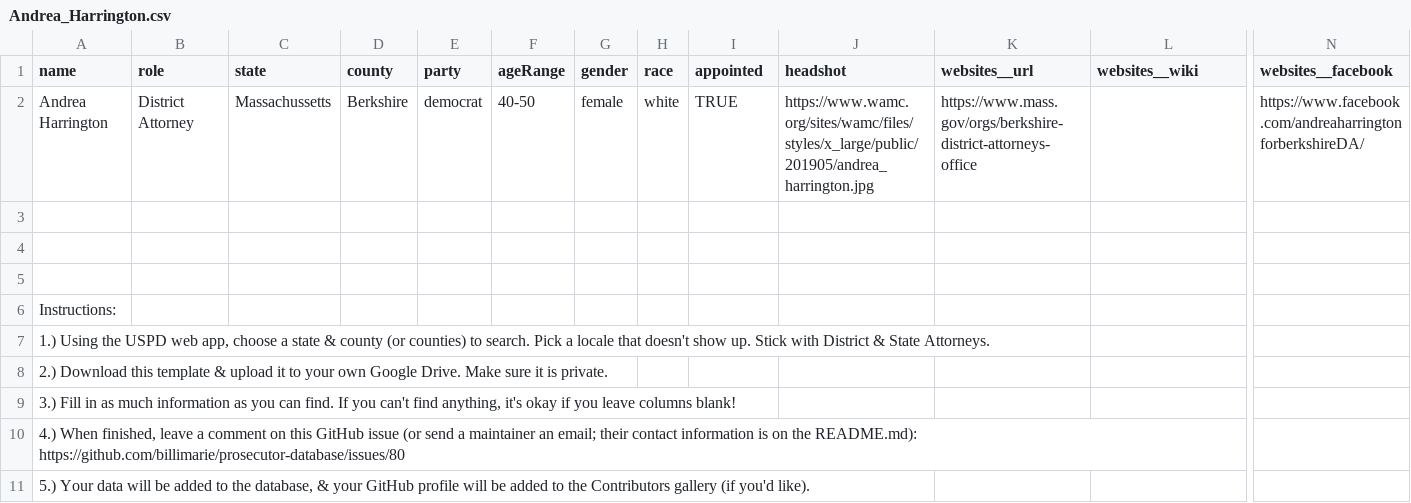
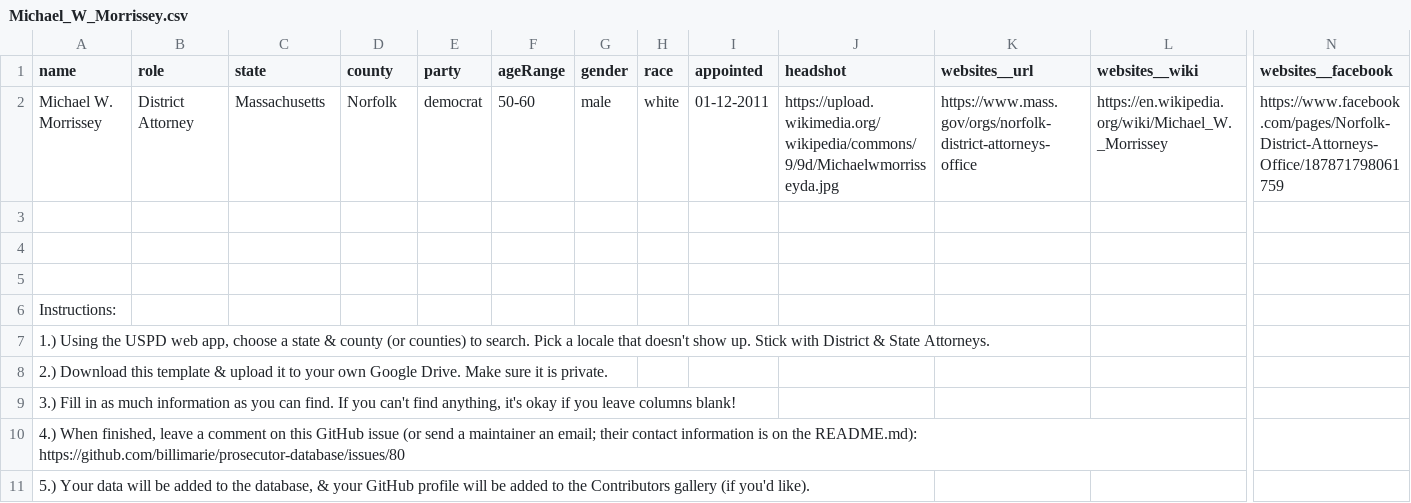
Before and after one commit to billimarie/prosecutor-database, a CSV file: Michael_W_Morrissey.csv (was Andrea_Harrington.csv), drawn as a sheet; only a part is shown, gaps mark what is left out; removed rows and columns are numbered as before the commit, all else as after; rows hold the shown columns only; the diff names each change by its address in the sheet, - before the commit and + after, or states it on an @@ line.

Commit message:
Fixed typo for DA Andrea Harrington and added DA Michael W. Morrissey from Norfolk County, MA

```diff
--- a/Andrea_Harrington.csv
+++ b/Michael_W_Morrissey.csv
-row 2: Andrea Harrington | District Attorney | Massachussetts | Berkshire | democrat | 40-50 | female | white | TRUE | https://www.wamc.org/sites/wamc/files/styles/x_large/public/201905/andrea_harrington.jpg | https://www.mass.gov/orgs/berkshire-district-attorneys-office |  | https://www.facebook.com/andreaharringtonforberkshireDA/
+row 2: Michael W. Morrissey | District Attorney | Massachusetts | Norfolk | democrat | 50-60 | male | white | 01-12-2011 | https://upload.wikimedia.org/wikipedia/commons/9/9d/Michaelwmorrisseyda.jpg | https://www.mass.gov/orgs/norfolk-district-attorneys-office | https://en.wikipedia.org/wiki/Michael_W._Morrissey | https://www.facebook.com/pages/Norfolk-District-Attorneys-Office/187871798061759
```
Also changed, not shown: 2 other files.
